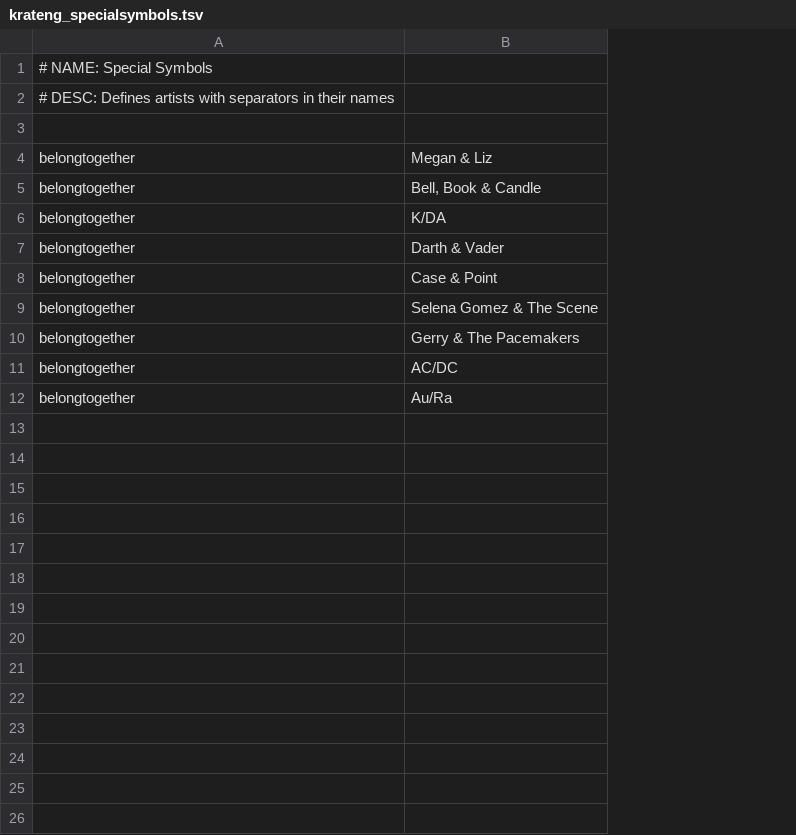
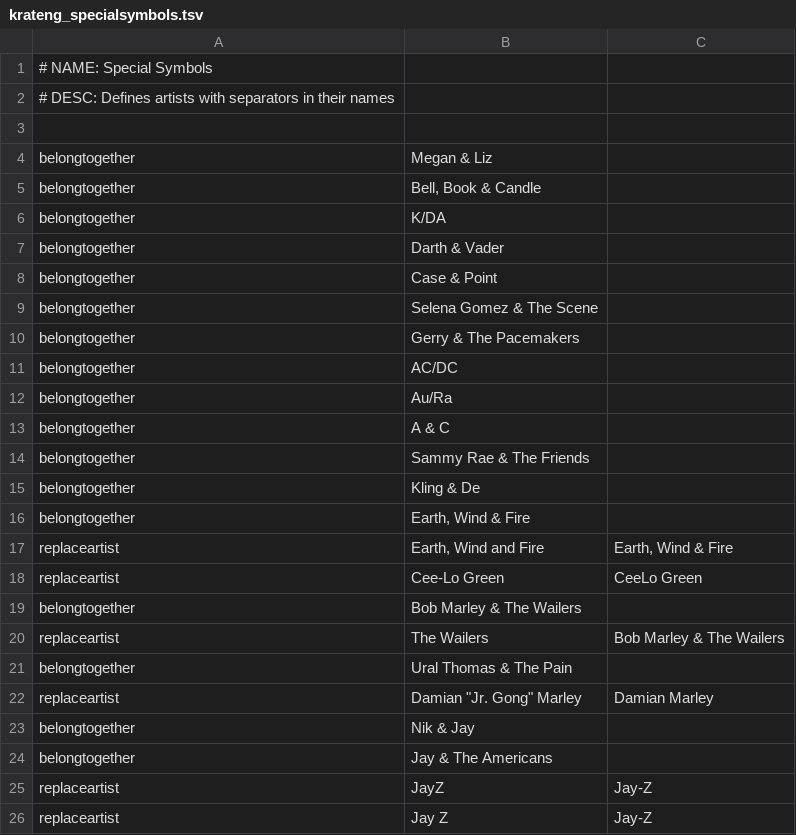
Before and after one commit to krateng/maloja, a TSV file: maloja/data_files/config/rules/predefined/krateng_specialsymbols.tsv, drawn as a sheet; the diff names each change by its address in the sheet, - before the commit and + after, or states it on an @@ line.

Commit message:
artists with separators

```diff
--- a/maloja/data_files/config/rules/predefined/krateng_specialsymbols.tsv
+++ b/maloja/data_files/config/rules/predefined/krateng_specialsymbols.tsv
+column C, empty
+row 13: belongtogether | A & C
+row 14: belongtogether | Sammy Rae & The Friends
+row 15: belongtogether | Kling & De
+row 16: belongtogether | Earth, Wind & Fire
+row 17: replaceartist | Earth, Wind and Fire | Earth, Wind & Fire
+row 18: replaceartist | Cee-Lo Green | CeeLo Green
+row 19: belongtogether | Bob Marley & The Wailers
+row 20: replaceartist | The Wailers | Bob Marley & The Wailers
+row 21: belongtogether | Ural Thomas & The Pain
+row 22: replaceartist | Damian "Jr. Gong" Marley | Damian Marley
+row 23: belongtogether | Nik & Jay
+row 24: belongtogether | Jay & The Americans
+row 25: replaceartist | JayZ | Jay-Z
+row 26: replaceartist | Jay Z | Jay-Z
```
